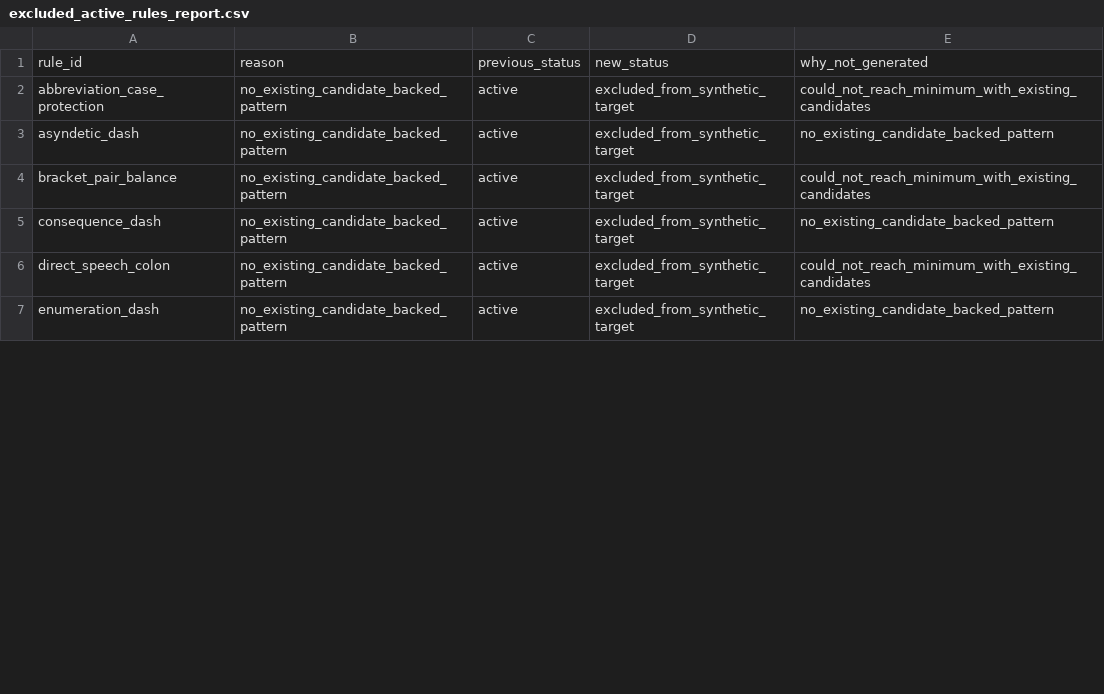
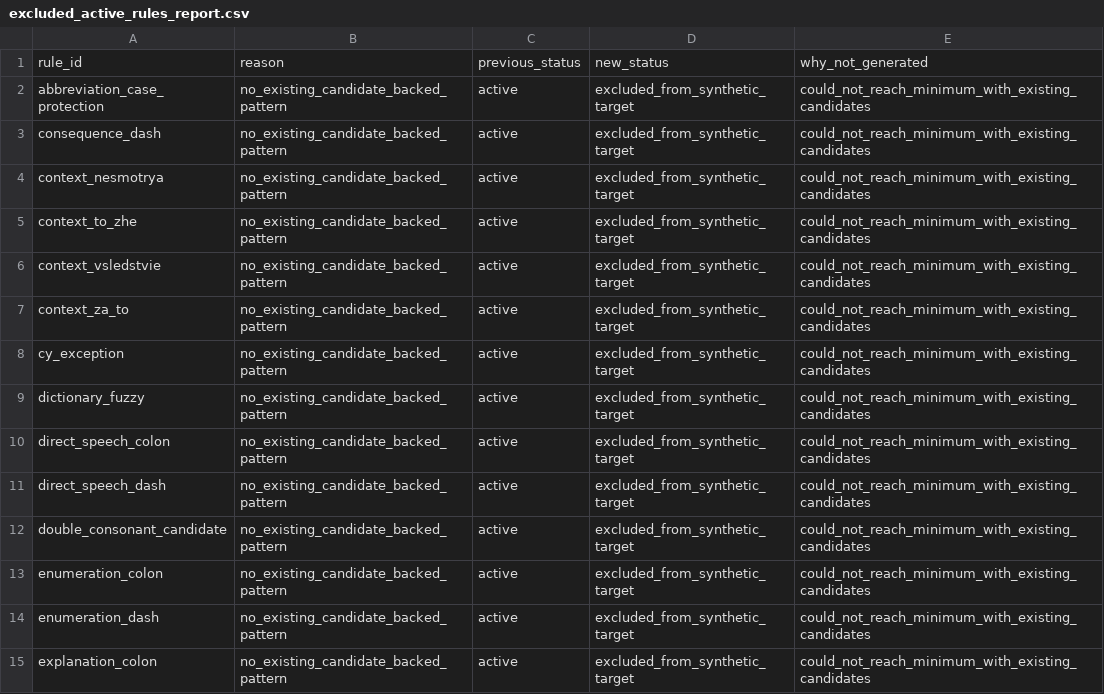
Before and after one commit to DaniilKuzma/ai-assistant, a CSV file: reports/dataset_build/excluded_active_rules_report.csv, drawn as a sheet; only a part is shown; the diff covers the shown part only.

```diff
--- a/reports/dataset_build/excluded_active_rules_report.csv
+++ b/reports/dataset_build/excluded_active_rules_report.csv
@@ -2,6 +2,14 @@ rule_id,reason,previous_status,new_status,why_not_generated
 abbreviation_case_protection,no_existing_candidate_backed_pattern,active,excluded_from_synthetic_target,could_not_reach_minimum_with_existing_candidates
-asyndetic_dash,no_existing_candidate_backed_pattern,active,excluded_from_synthetic_target,no_existing_candidate_backed_pattern
-bracket_pair_balance,no_existing_candidate_backed_pattern,active,excluded_from_synthetic_target,could_not_reach_minimum_with_existing_candidates
-consequence_dash,no_existing_candidate_backed_pattern,active,excluded_from_synthetic_target,no_existing_candidate_backed_pattern
+consequence_dash,no_existing_candidate_backed_pattern,active,excluded_from_synthetic_target,could_not_reach_minimum_with_existing_candidates
+context_nesmotrya,no_existing_candidate_backed_pattern,active,excluded_from_synthetic_target,could_not_reach_minimum_with_existing_candidates
+context_to_zhe,no_existing_candidate_backed_pattern,active,excluded_from_synthetic_target,could_not_reach_minimum_with_existing_candidates
+context_vsledstvie,no_existing_candidate_backed_pattern,active,excluded_from_synthetic_target,could_not_reach_minimum_with_existing_candidates
+context_za_to,no_existing_candidate_backed_pattern,active,excluded_from_synthetic_target,could_not_reach_minimum_with_existing_candidates
+cy_exception,no_existing_candidate_backed_pattern,active,excluded_from_synthetic_target,could_not_reach_minimum_with_existing_candidates
+dictionary_fuzzy,no_existing_candidate_backed_pattern,active,excluded_from_synthetic_target,could_not_reach_minimum_with_existing_candidates
 direct_speech_colon,no_existing_candidate_backed_pattern,active,excluded_from_synthetic_target,could_not_reach_minimum_with_existing_candidates
-enumeration_dash,no_existing_candidate_backed_pattern,active,excluded_from_synthetic_target,no_existing_candidate_backed_pattern
+direct_speech_dash,no_existing_candidate_backed_pattern,active,excluded_from_synthetic_target,could_not_reach_minimum_with_existing_candidates
+double_consonant_candidate,no_existing_candidate_backed_pattern,active,excluded_from_synthetic_target,could_not_reach_minimum_with_existing_candidates
+enumeration_colon,no_existing_candidate_backed_pattern,active,excluded_from_synthetic_target,could_not_reach_minimum_with_existing_candidates
+enumeration_dash,no_existing_candidate_backed_pattern,active,excluded_from_synthetic_target,could_not_reach_minimum_with_existing_candidates
+explanation_colon,no_existing_candidate_backed_pattern,active,excluded_from_synthetic_target,could_not_reach_minimum_with_existing_candidates
```
Also changed, not shown: 10 added rows and 3 edited cells elsewhere in this file, reports/dataset_build/candidate_recall_gate_report.csv, reports/dataset_build/generation_strategy_report.csv, 41 other files.
